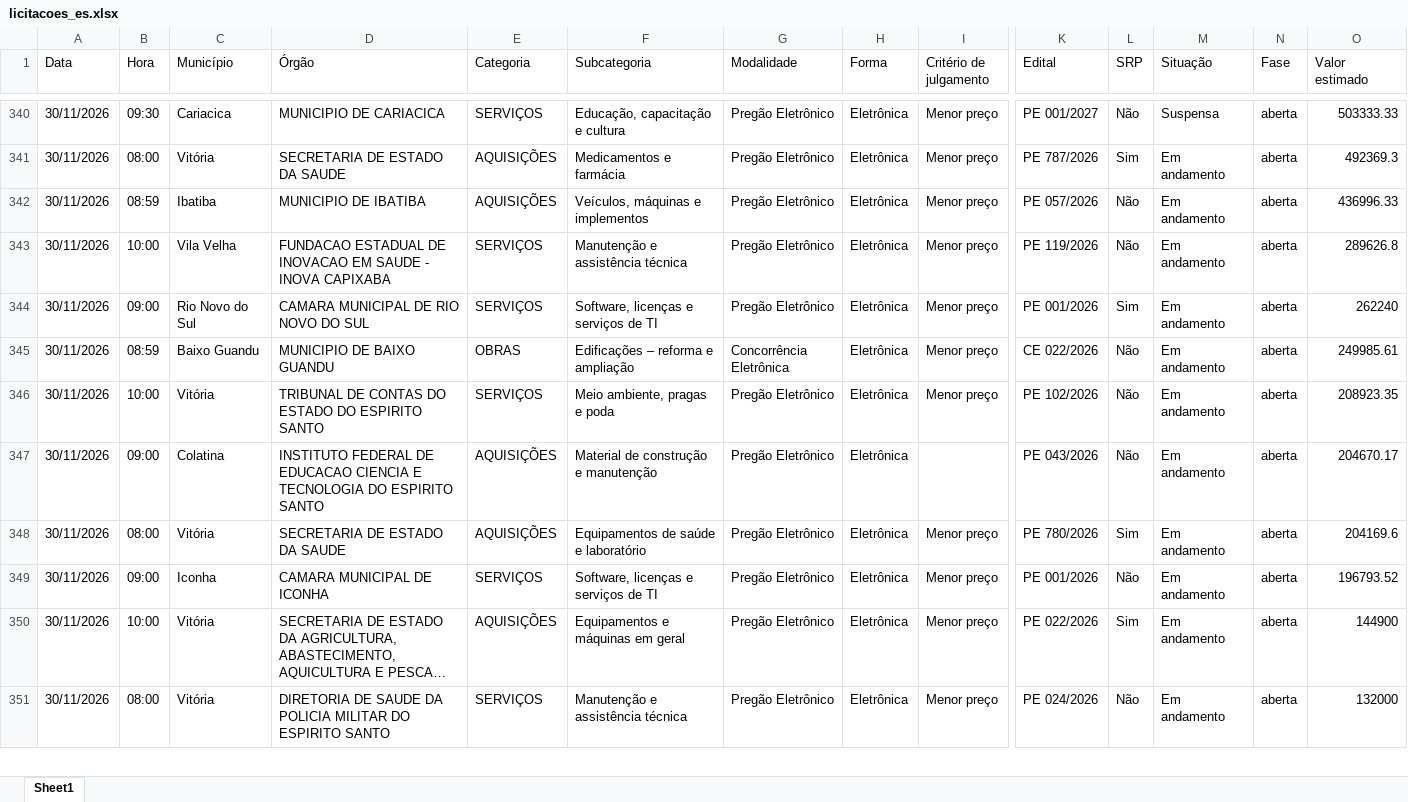
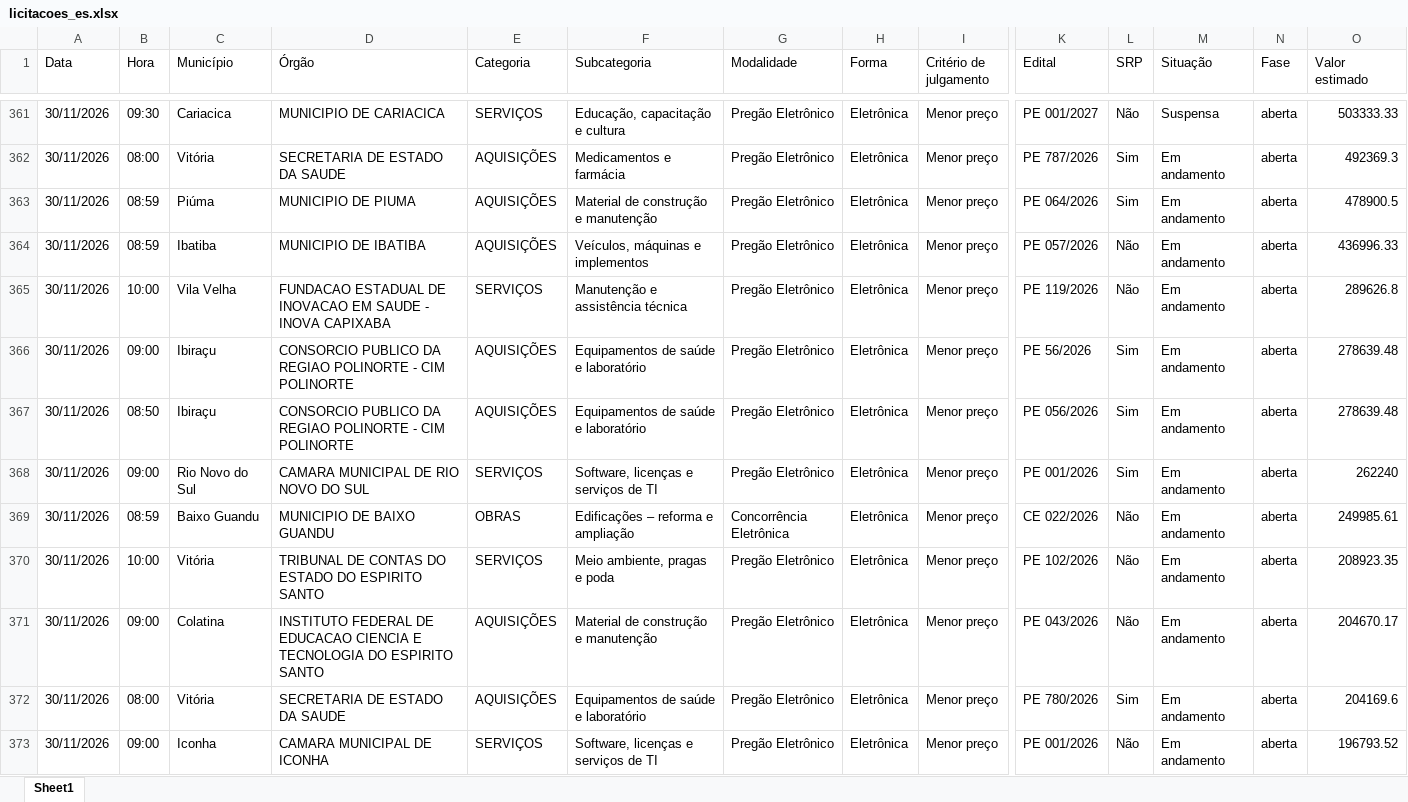
Before and after one commit to ivanpinna1/radar-licitacoes-es, an Excel workbook: dados/licitacoes_es.xlsx, sheet Sheet1, drawn as a sheet; only a part is shown, gaps mark what is left out; the shorter side is filled out with more unchanged rows; long unchanged cells end in …; values as stored, in another font and other column widths than the file's, no borders; addresses are those after the commit; rows hold the shown columns only; the diff covers the shown part only; the diff names each change by its address in the sheet, - before the commit and + after, or states it on an @@ line.

```diff
--- a/dados/licitacoes_es.xlsx (sheet Sheet1)
+++ b/dados/licitacoes_es.xlsx (sheet Sheet1)
+row 363: 30/11/2026 | 08:59 | Piúma | MUNICIPIO DE PIUMA | AQUISIÇÕES | Material de construção e manutenção | Pregão Eletrônico | Eletrônica | Menor preço | PE 064/2026 | Sim | Em andamento | aberta | 478900.5
+row 366: 30/11/2026 | 09:00 | Ibiraçu | CONSORCIO PUBLICO DA REGIAO POLINORTE - CIM POLINORTE | AQUISIÇÕES | Equipamentos de saúde e laboratório | Pregão Eletrônico | Eletrônica | Menor preço | PE 56/2026 | Sim | Em andamento | aberta | 278639.48
+row 367: 30/11/2026 | 08:50 | Ibiraçu | CONSORCIO PUBLICO DA REGIAO POLINORTE - CIM POLINORTE | AQUISIÇÕES | Equipamentos de saúde e laboratório | Pregão Eletrônico | Eletrônica | Menor preço | PE 056/2026 | Sim | Em andamento | aberta | 278639.48
-I371 (Critério de julgamento): (empty)
+I371 (Critério de julgamento): Menor preço
```
Also changed, not shown: 67 added rows, 2 removed rows and 5 edited cells elsewhere in this sheet, 3 other files.
